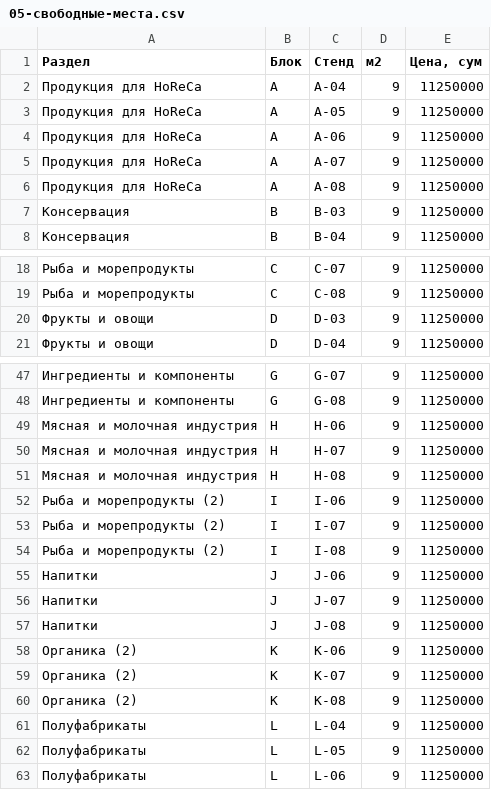
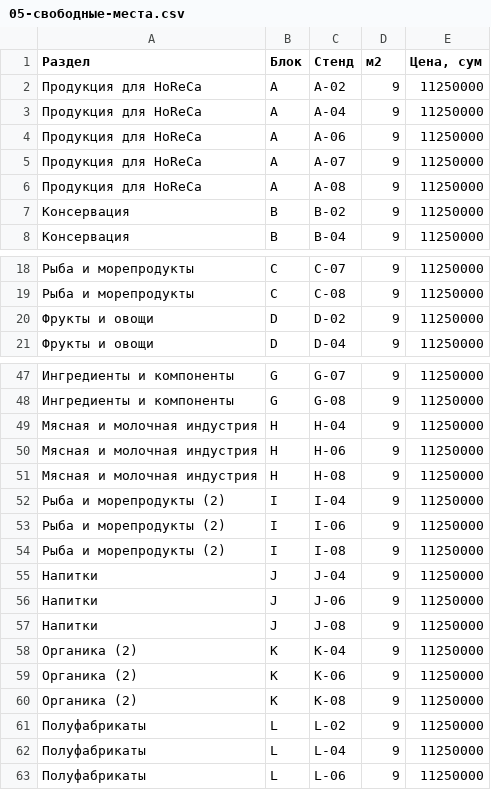
Before and after one commit to Elmun-Technologies/expo-map, a CSV file: exports/foodera-2026/05-свободные-места.csv, drawn as a sheet; only a part is shown, gaps mark what is left out; the diff covers the shown part only.

```diff
--- a/exports/foodera-2026/05-свободные-места.csv
+++ b/exports/foodera-2026/05-свободные-места.csv
@@ -1,4 +1,4 @@
 "Раздел";"Блок";"Стенд";"м2";"Цена, сум"
+"Продукция для HoReCa";"A";"A-02";"9";"11250000"
 "Продукция для HoReCa";"A";"A-04";"9";"11250000"
-"Продукция для HoReCa";"A";"A-05";"9";"11250000"
 "Продукция для HoReCa";"A";"A-06";"9";"11250000"
@@ -6,3 +6,3 @@
 "Продукция для HoReCa";"A";"A-08";"9";"11250000"
-"Консервация";"B";"B-03";"9";"11250000"
+"Консервация";"B";"B-02";"9";"11250000"
 "Консервация";"B";"B-04";"9";"11250000"
@@ -19,3 +19,3 @@
 "Рыба и морепродукты";"C";"C-08";"9";"11250000"
-"Фрукты и овощи";"D";"D-03";"9";"11250000"
+"Фрукты и овощи";"D";"D-02";"9";"11250000"
 "Фрукты и овощи";"D";"D-04";"9";"11250000"
@@ -48,16 +48,16 @@
 "Ингредиенты и компоненты";"G";"G-08";"9";"11250000"
+"Мясная и молочная индустрия";"H";"H-04";"9";"11250000"
 "Мясная и молочная индустрия";"H";"H-06";"9";"11250000"
-"Мясная и молочная индустрия";"H";"H-07";"9";"11250000"
 "Мясная и молочная индустрия";"H";"H-08";"9";"11250000"
+"Рыба и морепродукты (2)";"I";"I-04";"9";"11250000"
 "Рыба и морепродукты (2)";"I";"I-06";"9";"11250000"
-"Рыба и морепродукты (2)";"I";"I-07";"9";"11250000"
 "Рыба и морепродукты (2)";"I";"I-08";"9";"11250000"
+"Напитки";"J";"J-04";"9";"11250000"
 "Напитки";"J";"J-06";"9";"11250000"
-"Напитки";"J";"J-07";"9";"11250000"
 "Напитки";"J";"J-08";"9";"11250000"
+"Органика (2)";"K";"K-04";"9";"11250000"
 "Органика (2)";"K";"K-06";"9";"11250000"
-"Органика (2)";"K";"K-07";"9";"11250000"
 "Органика (2)";"K";"K-08";"9";"11250000"
+"Полуфабрикаты";"L";"L-02";"9";"11250000"
 "Полуфабрикаты";"L";"L-04";"9";"11250000"
-"Полуфабрикаты";"L";"L-05";"9";"11250000"
 "Полуфабрикаты";"L";"L-06";"9";"11250000"
```
Also changed, not shown: 3 added rows, 3 removed rows and 1 edited cell elsewhere in this file, exports/foodera-2026/04-компании.csv, 46 other files.
